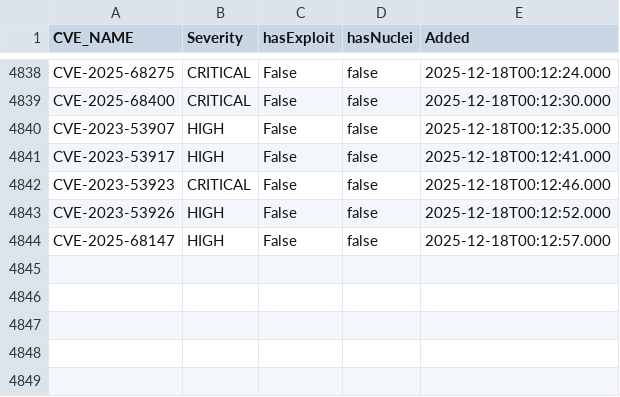
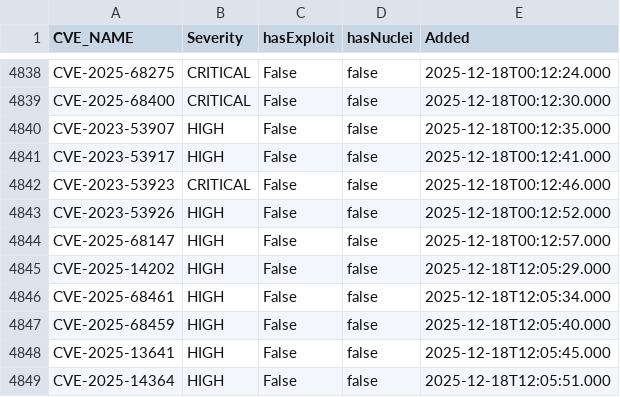
Before and after one commit to zzzteph/low-hanging-vulns, a CSV file: vuln.csv, drawn as a sheet; only a part is shown, gaps mark what is left out; the diff names each change by its address in the sheet, - before the commit and + after, or states it on an @@ line.

```diff
--- a/vuln.csv
+++ b/vuln.csv
+row 4845: CVE-2025-14202 | HIGH | False | false | 2025-12-18T12:05:29.000
+row 4846: CVE-2025-68461 | HIGH | False | false | 2025-12-18T12:05:34.000
+row 4847: CVE-2025-68459 | HIGH | False | false | 2025-12-18T12:05:40.000
+row 4848: CVE-2025-13641 | HIGH | False | false | 2025-12-18T12:05:45.000
+row 4849: CVE-2025-14364 | HIGH | False | false | 2025-12-18T12:05:51.000
```
Also changed, not shown: 10 other files.
